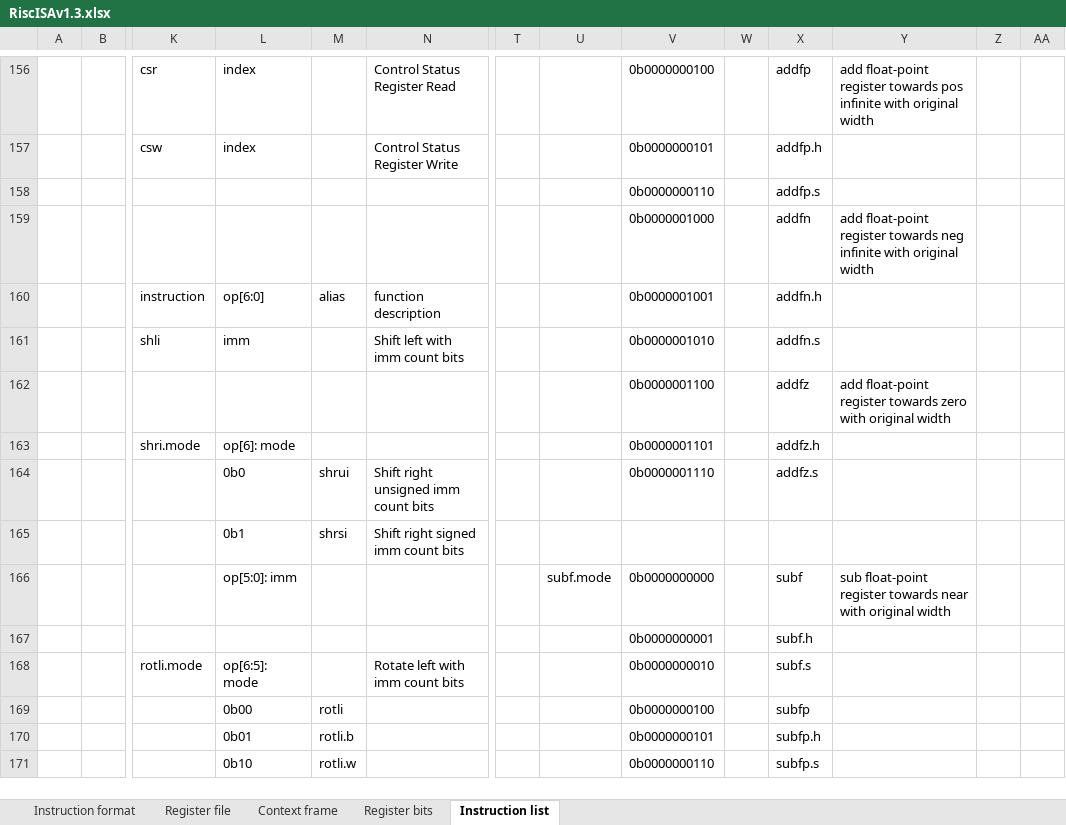
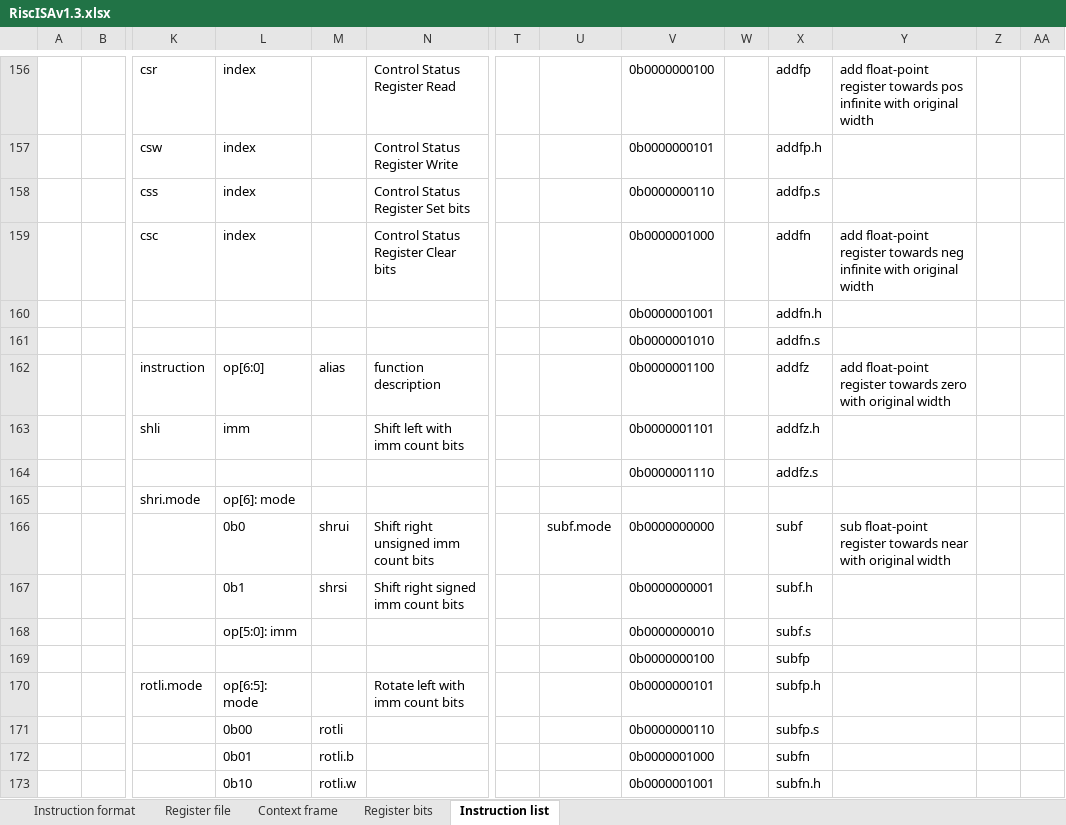
Before and after one commit to duanlin/loneRISC, an Excel workbook: RiscISAv1.3.xlsx, sheet Instruction list, drawn as a sheet; only a part is shown, gaps mark what is left out; values as stored, in another font and other column widths than the file's, no borders; removed rows and columns are numbered as before the commit, all else as after; rows hold the shown columns only; the diff covers the shown part only; the diff names each change by its address in the sheet, - before the commit and + after, or states it on an @@ line.

```diff
--- a/RiscISAv1.3.xlsx (sheet Instruction list)
+++ b/RiscISAv1.3.xlsx (sheet Instruction list)
+row 158:  |  | css | index |  | Control Status Register Set bits |  |  | 0b0000000110 |  | addfp.s
+row 159:  |  | csc | index |  | Control Status Register Clear bits |  |  | 0b0000001000 |  | addfn | add float-point register towards neg infinite with original width
+row 160:  |  |  |  |  |  |  |  | 0b0000001001 |  | addfn.h
-V161: 0b0000000110
+V161: 0b0000001010
-X161: addfp.s
+X161: addfn.s
-row 159:  |  |  |  |  |  |  |  | 0b0000001000 |  | addfn | add float-point register towards neg infinite with original width
-V162: 0b0000001001
+V162: 0b0000001100
-X162: addfn.h
+X162: addfz
-Y162: (empty)
+Y162: add float-point register towards zero with original width
-V163: 0b0000001010
+V163: 0b0000001101
-X163: addfn.s
+X163: addfz.h
-row 162:  |  |  |  |  |  |  |  | 0b0000001100 |  | addfz | add float-point register towards zero with original width
-row 163:  |  | shri.mode | op[6]: mode |  |  |  |  | 0b0000001101 |  | addfz.h
-row 164:  |  |  | 0b0 | shrui | Shift right unsigned imm count bits |  |  | 0b0000001110 |  | addfz.s
+row 164:  |  |  |  |  |  |  |  | 0b0000001110 |  | addfz.s
+row 165:  |  | shri.mode | op[6]: mode
+row 166:  |  |  | 0b0 | shrui | Shift right unsigned imm count bits |  | subf.mode | 0b0000000000 |  | subf | sub float-point register towards near with original width
-V167: (empty)
+V167: 0b0000000001
-X167: (empty)
+X167: subf.h
-row 166:  |  |  | op[5:0]: imm |  |  |  | subf.mode | 0b0000000000 |  | subf | sub float-point register towards near with original width
+row 168:  |  |  | op[5:0]: imm |  |  |  |  | 0b0000000010 |  | subf.s
-V169: 0b0000000001
+V169: 0b0000000100
-X169: subf.h
+X169: subfp
-V170: 0b0000000010
+V170: 0b0000000101
-X170: subf.s
+X170: subfp.h
-V171: 0b0000000100
+V171: 0b0000000110
-X171: subfp
+X171: subfp.s
-V172: 0b0000000101
+V172: 0b0000001000
-X172: subfp.h
+X172: subfn
-V173: 0b0000000110
+V173: 0b0000001001
-X173: subfp.s
+X173: subfn.h
```
Also changed, not shown: 13 added rows, 13 removed rows, 268 edited cells and cell formats elsewhere in this sheet, sheet Register bits, sheet Register file, sheet Context frame.
